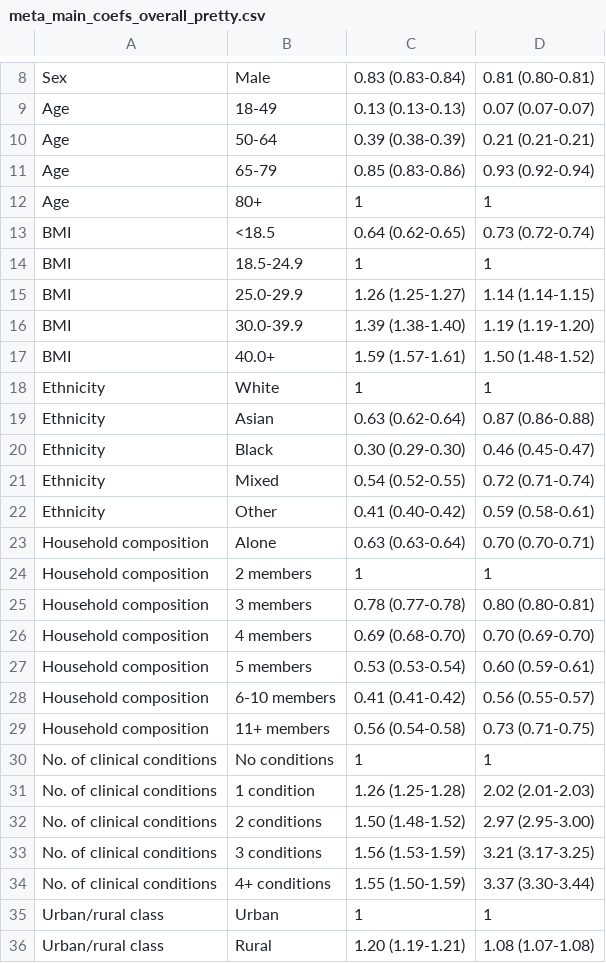
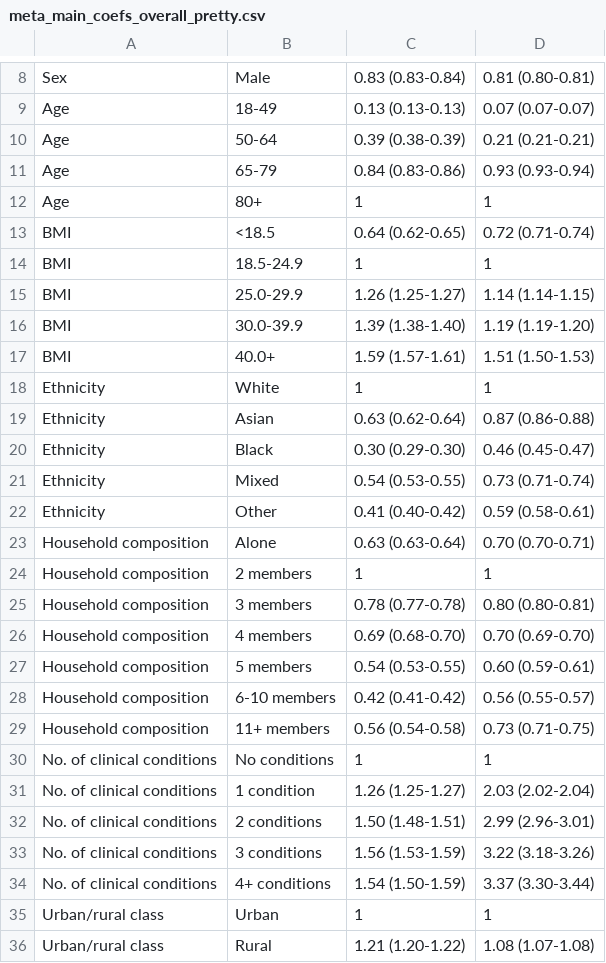
Before and after one commit to stubedston/dacvap-c19-flu-vaccine-disparity, a CSV file: main/data_odds_ratios/meta_main_coefs_overall_pretty.csv, drawn as a sheet; only a part is shown, gaps mark what is left out; the diff covers the shown part only.

```diff
--- a/main/data_odds_ratios/meta_main_coefs_overall_pretty.csv
+++ b/main/data_odds_ratios/meta_main_coefs_overall_pretty.csv
@@ -10,5 +10,5 @@ Age,18-49,0.13 (0.13-0.13),0.07 (0.07-0.07)
 Age,50-64,0.39 (0.38-0.39),0.21 (0.21-0.21)
-Age,65-79,0.85 (0.83-0.86),0.93 (0.92-0.94)
+Age,65-79,0.84 (0.83-0.86),0.93 (0.93-0.94)
 Age,80+,1,1
-BMI,<18.5,0.64 (0.62-0.65),0.73 (0.72-0.74)
+BMI,<18.5,0.64 (0.62-0.65),0.72 (0.71-0.74)
 BMI,18.5-24.9,1,1
@@ -16,3 +16,3 @@ BMI,25.0-29.9,1.26 (1.25-1.27),1.14 (1.14-1.15)
 BMI,30.0-39.9,1.39 (1.38-1.40),1.19 (1.19-1.20)
-BMI,40.0+,1.59 (1.57-1.61),1.50 (1.48-1.52)
+BMI,40.0+,1.59 (1.57-1.61),1.51 (1.50-1.53)
 Ethnicity,White,1,1
@@ -20,3 +20,3 @@ Ethnicity,Asian,0.63 (0.62-0.64),0.87 (0.86-0.88)
 Ethnicity,Black,0.30 (0.29-0.30),0.46 (0.45-0.47)
-Ethnicity,Mixed,0.54 (0.52-0.55),0.72 (0.71-0.74)
+Ethnicity,Mixed,0.54 (0.53-0.55),0.73 (0.71-0.74)
 Ethnicity,Other,0.41 (0.40-0.42),0.59 (0.58-0.61)
@@ -26,11 +26,11 @@ Household composition,3 members,0.78 (0.77-0.78),0.80 (0.80-0.81)
 Household composition,4 members,0.69 (0.68-0.70),0.70 (0.69-0.70)
-Household composition,5 members,0.53 (0.53-0.54),0.60 (0.59-0.61)
-Household composition,6-10 members,0.41 (0.41-0.42),0.56 (0.55-0.57)
+Household composition,5 members,0.54 (0.53-0.55),0.60 (0.59-0.61)
+Household composition,6-10 members,0.42 (0.41-0.42),0.56 (0.55-0.57)
 Household composition,11+ members,0.56 (0.54-0.58),0.73 (0.71-0.75)
 No. of clinical conditions,No conditions,1,1
-No. of clinical conditions,1 condition,1.26 (1.25-1.28),2.02 (2.01-2.03)
-No. of clinical conditions,2 conditions,1.50 (1.48-1.52),2.97 (2.95-3.00)
-No. of clinical conditions,3 conditions,1.56 (1.53-1.59),3.21 (3.17-3.25)
-No. of clinical conditions,4+ conditions,1.55 (1.50-1.59),3.37 (3.30-3.44)
+No. of clinical conditions,1 condition,1.26 (1.25-1.27),2.03 (2.02-2.04)
+No. of clinical conditions,2 conditions,1.50 (1.48-1.51),2.99 (2.96-3.01)
+No. of clinical conditions,3 conditions,1.56 (1.53-1.59),3.22 (3.18-3.26)
+No. of clinical conditions,4+ conditions,1.54 (1.50-1.59),3.37 (3.30-3.44)
 Urban/rural class,Urban,1,1
-Urban/rural class,Rural,1.20 (1.19-1.21),1.08 (1.07-1.08)
+Urban/rural class,Rural,1.21 (1.20-1.22),1.08 (1.07-1.08)
```
Also changed, not shown: 3 edited cells elsewhere in this file, main/data_odds_ratios/meta_main_coefs_overall_flu.csv, main/data_odds_ratios/meta_main_coefs_q1vq5_pretty.csv, 32 other files.
